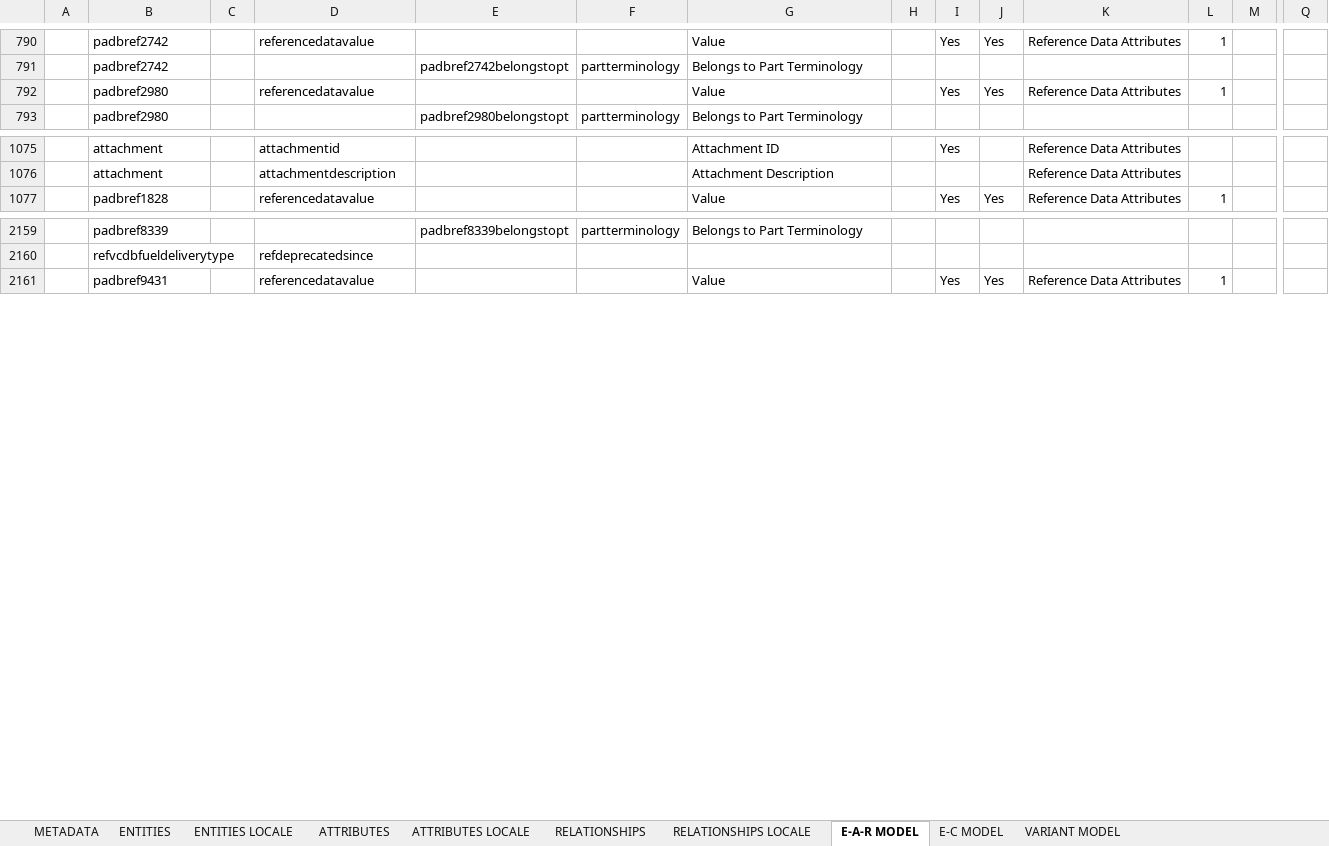
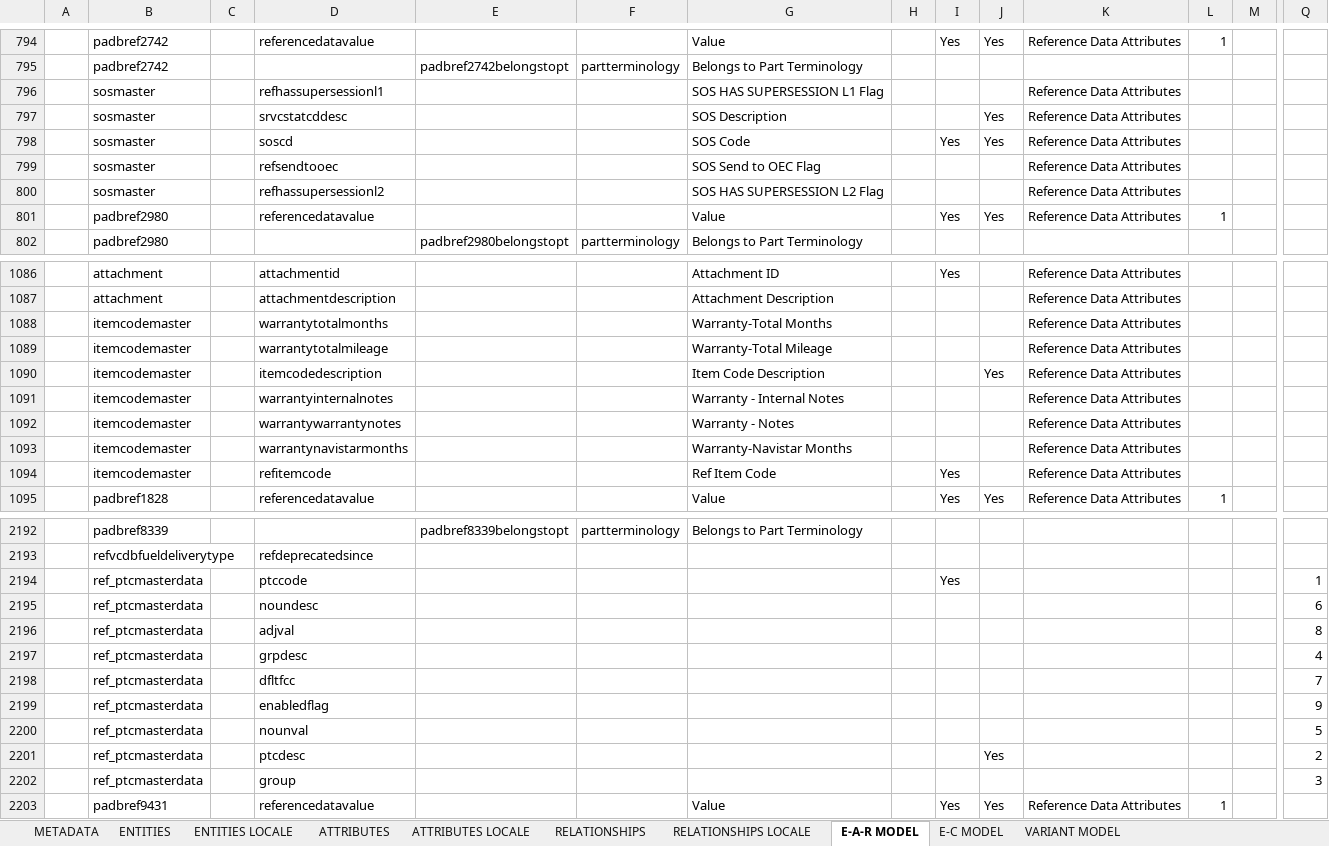
Before and after one commit to lalit-pivotree/Dev-Navistar, an Excel workbook: DS-Navistar/20-excel-based/Model/050-base-model-reference-data_Navistar.xlsx, sheet E-A-R MODEL, drawn as a sheet; only a part is shown, gaps mark what is left out; values as stored, in another font and other column widths than the file's, no borders; rows hold the shown columns only; the diff covers the shown part only; the diff names each change by its address in the sheet, - before the commit and + after, or states it on an @@ line.

```diff
--- a/DS-Navistar/20-excel-based/Model/050-base-model-reference-data_Navistar.xlsx (sheet E-A-R MODEL)
+++ b/DS-Navistar/20-excel-based/Model/050-base-model-reference-data_Navistar.xlsx (sheet E-A-R MODEL)
+row 796:  | sosmaster |  | refhassupersessionl1 |  |  | SOS HAS SUPERSESSION L1 Flag |  |  |  | Reference Data Attributes
+row 797:  | sosmaster |  | srvcstatcddesc |  |  | SOS Description |  |  | Yes | Reference Data Attributes
+row 798:  | sosmaster |  | soscd |  |  | SOS Code |  | Yes | Yes | Reference Data Attributes
+row 799:  | sosmaster |  | refsendtooec |  |  | SOS Send to OEC Flag |  |  |  | Reference Data Attributes
+row 800:  | sosmaster |  | refhassupersessionl2 |  |  | SOS HAS SUPERSESSION L2 Flag |  |  |  | Reference Data Attributes
+row 1088:  | itemcodemaster |  | warrantytotalmonths |  |  | Warranty-Total Months |  |  |  | Reference Data Attributes
+row 1089:  | itemcodemaster |  | warrantytotalmileage |  |  | Warranty-Total Mileage |  |  |  | Reference Data Attributes
+row 1090:  | itemcodemaster |  | itemcodedescription |  |  | Item Code Description |  |  | Yes | Reference Data Attributes
+row 1091:  | itemcodemaster |  | warrantyinternalnotes |  |  | Warranty - Internal Notes |  |  |  | Reference Data Attributes
+row 1092:  | itemcodemaster |  | warrantywarrantynotes |  |  | Warranty - Notes |  |  |  | Reference Data Attributes
+row 1093:  | itemcodemaster |  | warrantynavistarmonths |  |  | Warranty-Navistar Months |  |  |  | Reference Data Attributes
+row 1094:  | itemcodemaster |  | refitemcode |  |  | Ref Item Code |  | Yes |  | Reference Data Attributes
+row 2194:  | ref_ptcmasterdata |  | ptccode |  |  |  |  | Yes |  |  |  |  | 1
+row 2195:  | ref_ptcmasterdata |  | noundesc |  |  |  |  |  |  |  |  |  | 6
+row 2196:  | ref_ptcmasterdata |  | adjval |  |  |  |  |  |  |  |  |  | 8
+row 2197:  | ref_ptcmasterdata |  | grpdesc |  |  |  |  |  |  |  |  |  | 4
+row 2198:  | ref_ptcmasterdata |  | dfltfcc |  |  |  |  |  |  |  |  |  | 7
+row 2199:  | ref_ptcmasterdata |  | enabledflag |  |  |  |  |  |  |  |  |  | 9
+row 2200:  | ref_ptcmasterdata |  | nounval |  |  |  |  |  |  |  |  |  | 5
+row 2201:  | ref_ptcmasterdata |  | ptcdesc |  |  |  |  |  | Yes |  |  |  | 2
+row 2202:  | ref_ptcmasterdata |  | group |  |  |  |  |  |  |  |  |  | 3
```
Also changed, not shown: 21 added rows and 108 moved rows elsewhere in this sheet, sheet ATTRIBUTES, sheet ENTITIES, sheet RELATIONSHIPS, charts or pictures, DS-Navistar/20-excel-based/Model/010-base-model-thing_Navistar.xlsx, DS-Navistar/20-excel-based/Model/060-authorization-model_Navistar.xlsx, 16 other files.
